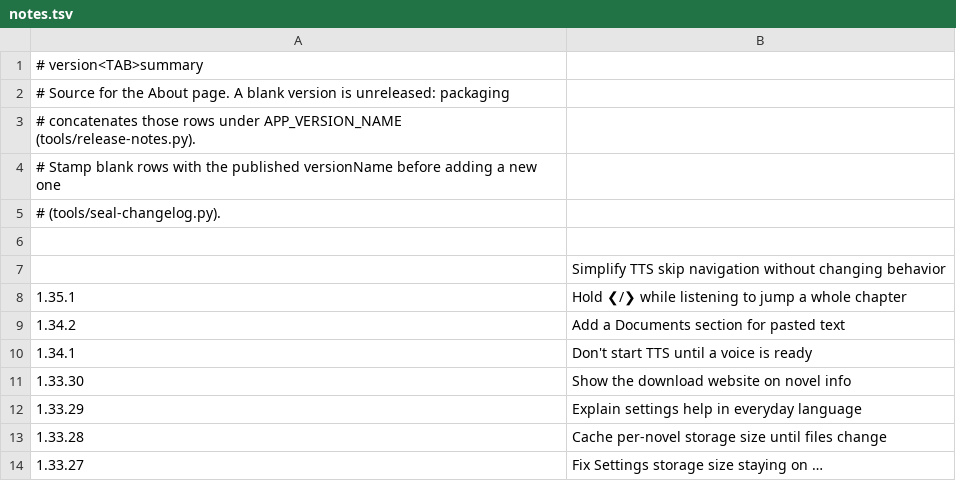
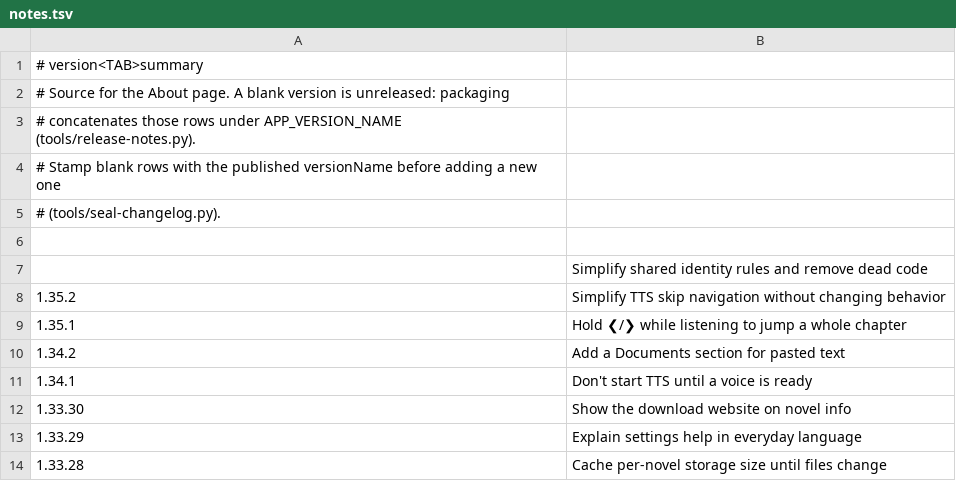
Before and after one commit to vtlinh/novels, a TSV file: android/changelog/notes.tsv, drawn as a sheet; only a part is shown; the shorter side is filled out with more unchanged rows.

```diff
--- a/android/changelog/notes.tsv
+++ b/android/changelog/notes.tsv
@@ -6,3 +6,4 @@
 
-	Simplify TTS skip navigation without changing behavior
+	Simplify shared identity rules and remove dead code
+1.35.2	Simplify TTS skip navigation without changing behavior
 1.35.1	Hold ❮/❯ while listening to jump a whole chapter
```
Also changed, not shown: 19 other files.
